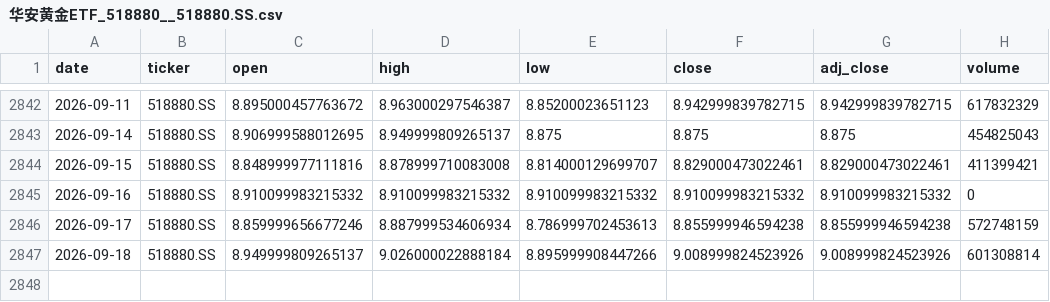
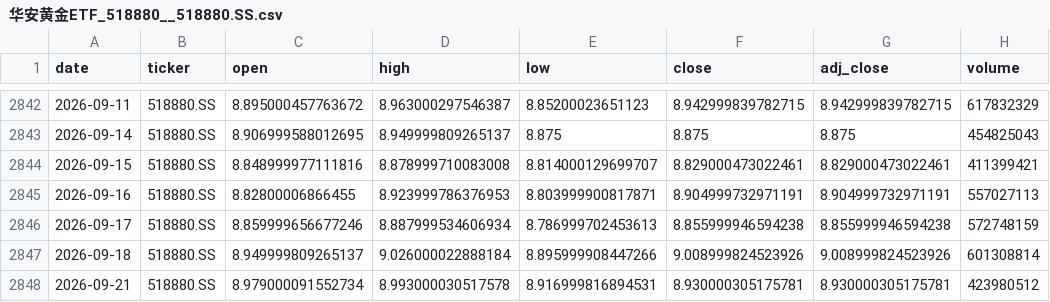
Before and after one commit to zid036116-ship-it/-, a CSV file: docs/market_data/华安黄金ETF_518880__518880.SS.csv, drawn as a sheet; only a part is shown, gaps mark what is left out.

Commit message:
auto: update market_data 2026-09-21T14:11:55Z

```diff
--- a/docs/market_data/华安黄金ETF_518880__518880.SS.csv
+++ b/docs/market_data/华安黄金ETF_518880__518880.SS.csv
@@ -2844,4 +2844,5 @@
 2026-09-15,518880.SS,8.848999977111816,8.878999710083008,8.814000129699707,8.829000473022461,8.829000473022461,411399421
-2026-09-16,518880.SS,8.910099983215332,8.910099983215332,8.910099983215332,8.910099983215332,8.910099983215332,0
+2026-09-16,518880.SS,8.82800006866455,8.923999786376953,8.803999900817871,8.904999732971191,8.904999732971191,557027113
 2026-09-17,518880.SS,8.859999656677246,8.887999534606934,8.786999702453613,8.855999946594238,8.855999946594238,572748159
 2026-09-18,518880.SS,8.949999809265137,9.026000022888184,8.895999908447266,9.008999824523926,9.008999824523926,601308814
+2026-09-21,518880.SS,8.979000091552734,8.993000030517578,8.916999816894531,8.930000305175781,8.930000305175781,423980512
```
Also changed, not shown: docs/market_data/Nasdaq100 纳指100___NDX.csv, docs/market_data/SSE Composite 上证指数__000001.SS.csv, 8 other files.
